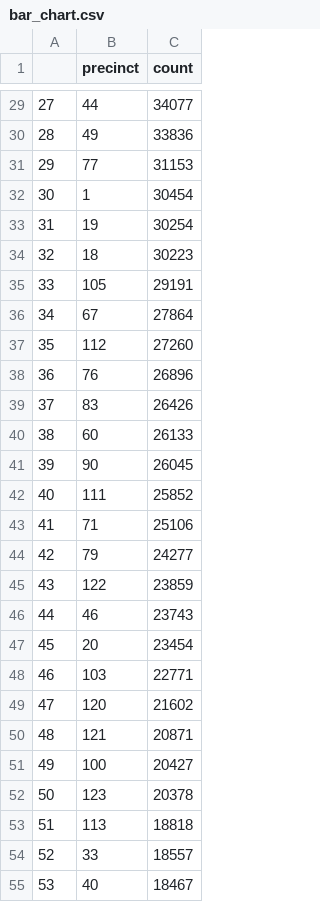
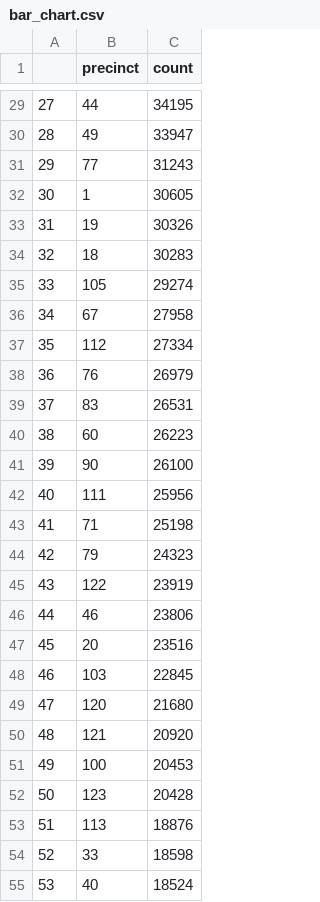
Before and after one commit to ssigman1/group4-nypd, a CSV file: bar_chart.csv, drawn as a sheet; only a part is shown, gaps mark what is left out; the diff covers the shown part only.

```diff
--- a/bar_chart.csv
+++ b/bar_chart.csv
@@ -29,27 +29,27 @@
-27,44,34077
-28,49,33836
-29,77,31153
-30,1,30454
-31,19,30254
-32,18,30223
-33,105,29191
-34,67,27864
-35,112,27260
-36,76,26896
-37,83,26426
-38,60,26133
-39,90,26045
-40,111,25852
-41,71,25106
-42,79,24277
-43,122,23859
-44,46,23743
-45,20,23454
-46,103,22771
-47,120,21602
-48,121,20871
-49,100,20427
-50,123,20378
-51,113,18818
-52,33,18557
-53,40,18467
+27,44,34195
+28,49,33947
+29,77,31243
+30,1,30605
+31,19,30326
+32,18,30283
+33,105,29274
+34,67,27958
+35,112,27334
+36,76,26979
+37,83,26531
+38,60,26223
+39,90,26100
+40,111,25956
+41,71,25198
+42,79,24323
+43,122,23919
+44,46,23806
+45,20,23516
+46,103,22845
+47,120,21680
+48,121,20920
+49,100,20453
+50,123,20428
+51,113,18876
+52,33,18598
+53,40,18524
```
Also changed, not shown: 50 edited cells elsewhere in this file, dm_geo_p_sample.csv, line_graph.csv.
